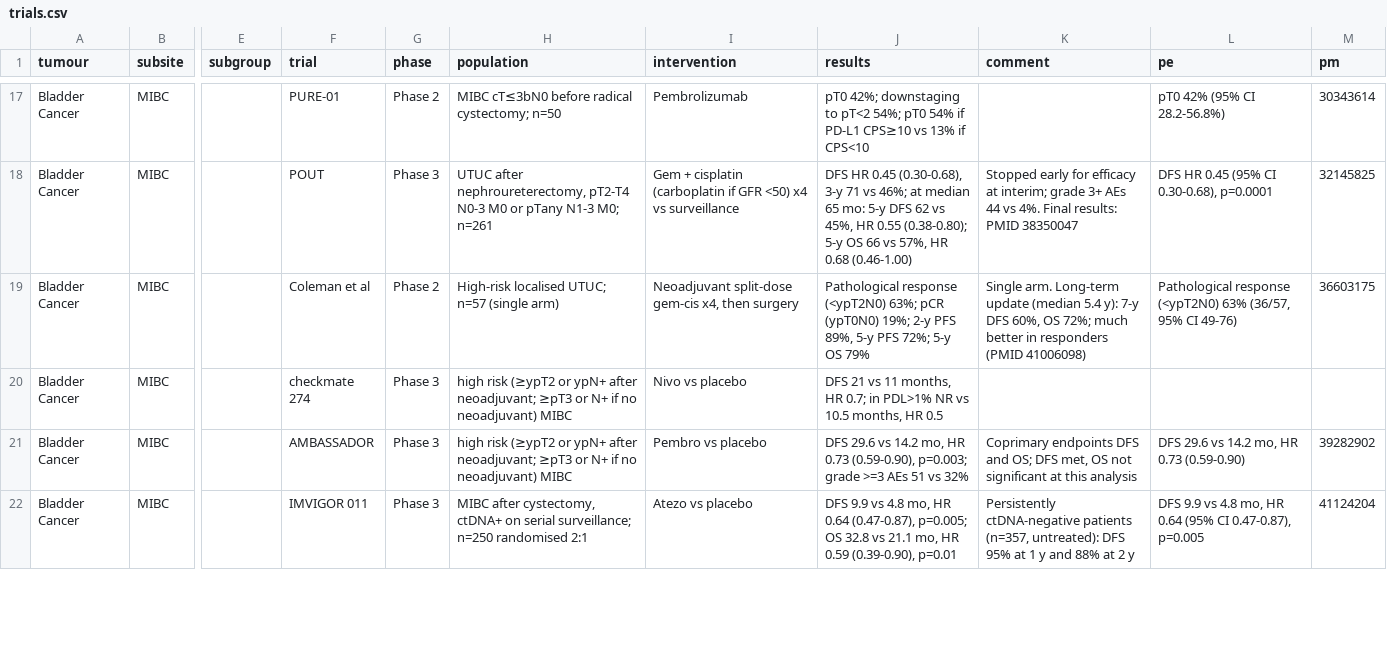
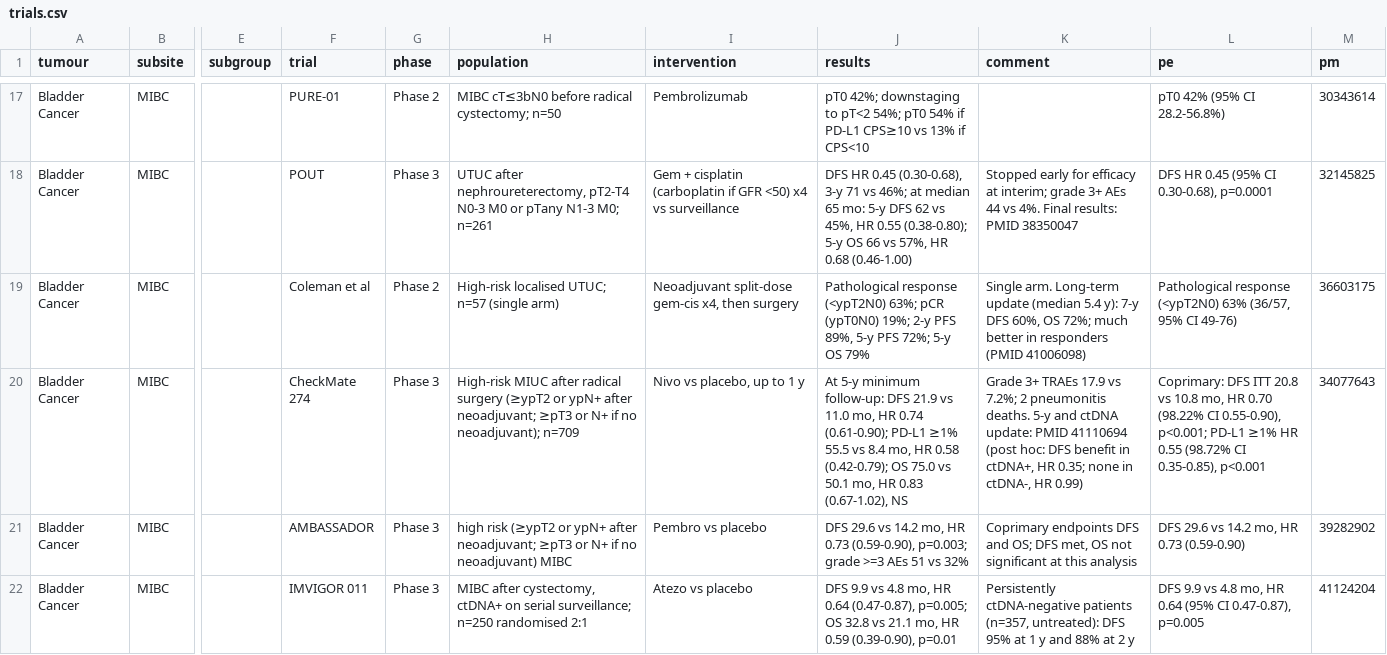
Before and after one commit to david7254672/landmark-trials, a CSV file: data/trials.csv, drawn as a sheet; only a part is shown, gaps mark what is left out; the diff names each change by its address in the sheet, - before the commit and + after, or states it on an @@ line.

```diff
--- a/data/trials.csv
+++ b/data/trials.csv
-F20 (trial): checkmate 274
+F20 (trial): CheckMate 274
-H20 (population): high risk (≥ypT2 or ypN+ after neoadjuvant; ≥pT3 or N+ if no neoadjuvant) MIBC
+H20 (population): High-risk MIUC after radical surgery (≥ypT2 or ypN+ after neoadjuvant; ≥pT3 or N+ if no neoadjuvant); n=709
-I20 (intervention): Nivo vs placebo
+I20 (intervention): Nivo vs placebo, up to 1 y
-J20 (results): DFS 21 vs 11 months, HR 0.7; in PDL>1% NR vs 10.5 months, HR 0.5
+J20 (results): At 5-y minimum follow-up: DFS 21.9 vs 11.0 mo, HR 0.74 (0.61-0.90); PD-L1 ≥1% 55.5 vs 8.4 mo, HR 0.58 (0.42-0.79); OS 75.0 vs 50.1 mo, HR 0.83 (0.67-1.02), NS
-K20 (comment): (empty)
+K20 (comment): Grade 3+ TRAEs 17.9 vs 7.2%; 2 pneumonitis deaths. 5-y and ctDNA update: PMID 41110694 (post hoc: DFS benefit in ctDNA+, HR 0.35; none in ctDNA-, HR 0.99)
-L20 (pe): (empty)
+L20 (pe): Coprimary: DFS ITT 20.8 vs 10.8 mo, HR 0.70 (98.22% CI 0.55-0.90), p<0.001; PD-L1 ≥1% HR 0.55 (98.72% CI 0.35-0.85), p<0.001
-M20 (pm): (empty)
+M20 (pm): 34077643
```
Also changed, not shown: 1 other file.
